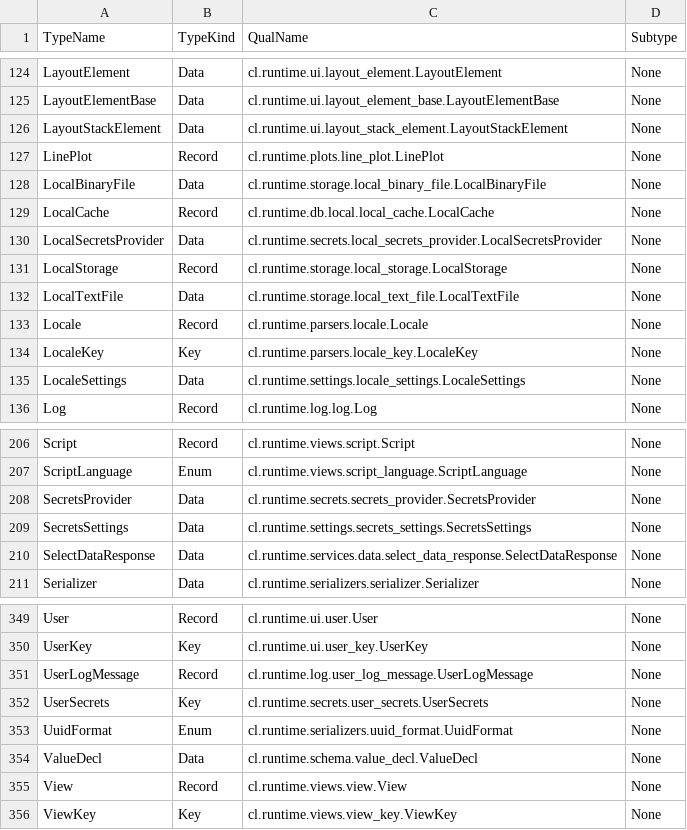
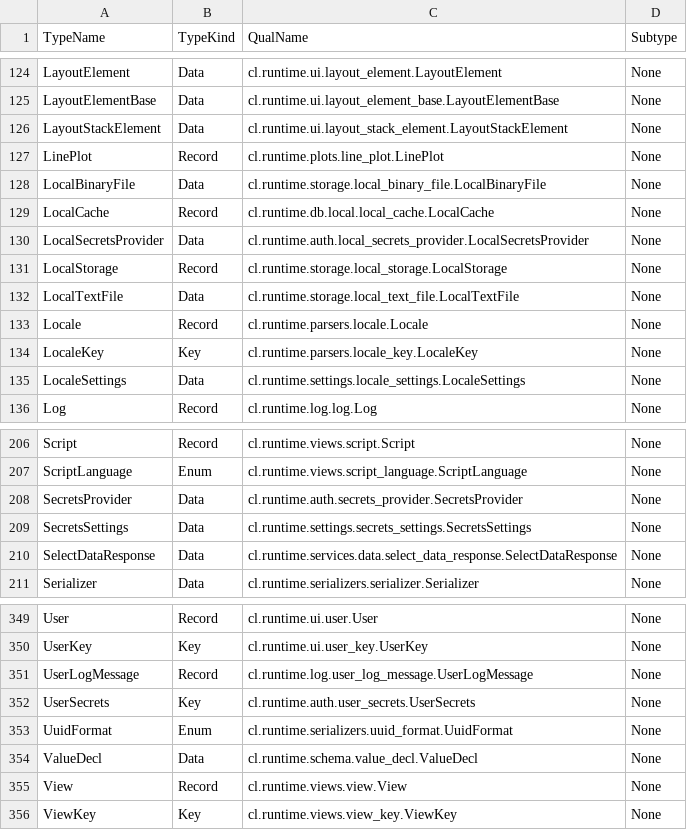
Before and after one commit to compatibl/runtime, a CSV file: resources/bootstrap/TypeInfo.csv, drawn as a sheet; only a part is shown, gaps mark what is left out.

```diff
--- a/resources/bootstrap/TypeInfo.csv
+++ b/resources/bootstrap/TypeInfo.csv
@@ -129,3 +129,3 @@ LocalBinaryFile,Data,cl.runtime.storage.local_binary_file.LocalBinaryFile,None
 LocalCache,Record,cl.runtime.db.local.local_cache.LocalCache,None
-LocalSecretsProvider,Data,cl.runtime.secrets.local_secrets_provider.LocalSecretsProvider,None
+LocalSecretsProvider,Data,cl.runtime.auth.local_secrets_provider.LocalSecretsProvider,None
 LocalStorage,Record,cl.runtime.storage.local_storage.LocalStorage,None
@@ -207,3 +207,3 @@ Script,Record,cl.runtime.views.script.Script,None
 ScriptLanguage,Enum,cl.runtime.views.script_language.ScriptLanguage,None
-SecretsProvider,Data,cl.runtime.secrets.secrets_provider.SecretsProvider,None
+SecretsProvider,Data,cl.runtime.auth.secrets_provider.SecretsProvider,None
 SecretsSettings,Data,cl.runtime.settings.secrets_settings.SecretsSettings,None
@@ -351,3 +351,3 @@ UserKey,Key,cl.runtime.ui.user_key.UserKey,None
 UserLogMessage,Record,cl.runtime.log.user_log_message.UserLogMessage,None
-UserSecrets,Key,cl.runtime.secrets.user_secrets.UserSecrets,None
+UserSecrets,Key,cl.runtime.auth.user_secrets.UserSecrets,None
 UuidFormat,Enum,cl.runtime.serializers.uuid_format.UuidFormat,None
```
Also changed, not shown: 5 other files.
